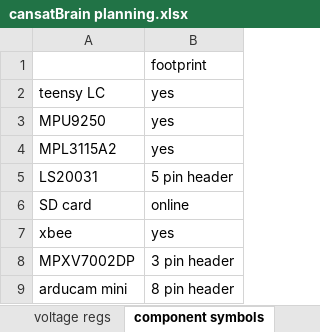
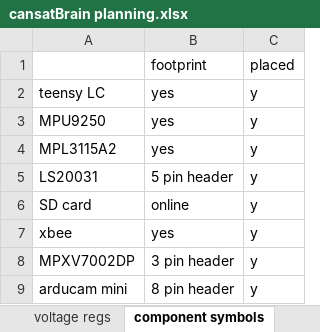
Before and after one commit to DangerousElectrician/cansatBrain, an Excel workbook: cansatBrain planning.xlsx, sheet component symbols, drawn as a sheet; values as stored, in another font and other column widths than the file's, no borders; the diff names each change by its address in the sheet, - before the commit and + after, or states it on an @@ line.

```diff
--- a/cansatBrain planning.xlsx (sheet component symbols)
+++ b/cansatBrain planning.xlsx (sheet component symbols)
+column C, rows 1-9: placed | y | y | y | y | y | y | y | y
```
Also changed, not shown: 5 other files.
